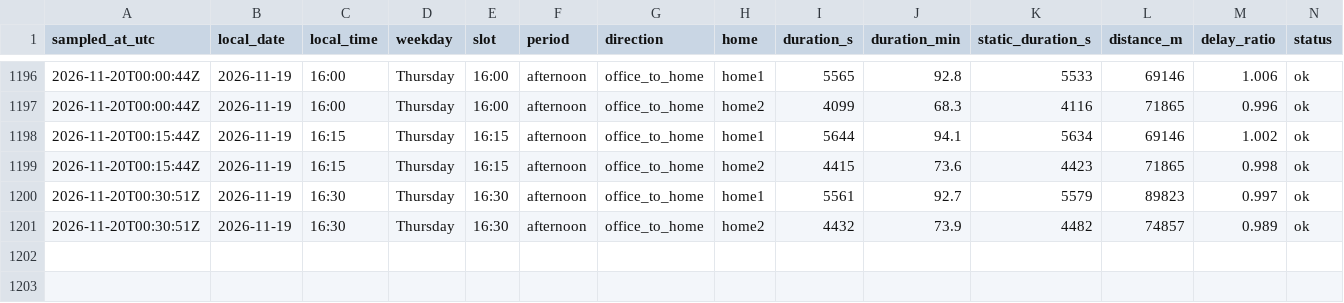
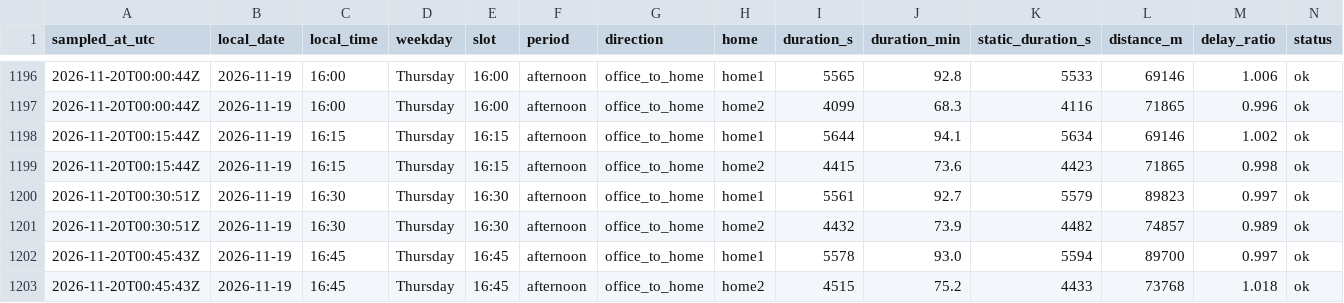
Before and after one commit to sesenht/commute-tracker, a CSV file: data/commute_2026-11.csv, drawn as a sheet; only a part is shown, gaps mark what is left out; rows hold the shown columns only; the diff names each change by its address in the sheet, - before the commit and + after, or states it on an @@ line.

Commit message:
log: 2026-11-20T00:45Z sample

```diff
--- a/data/commute_2026-11.csv
+++ b/data/commute_2026-11.csv
+row 1202: 2026-11-20T00:45:43Z | 2026-11-19 | 16:45 | Thursday | 16:45 | afternoon | office_to_home | home1 | 5578 | 93.0 | 5594 | 89700 | 0.997 | ok
+row 1203: 2026-11-20T00:45:43Z | 2026-11-19 | 16:45 | Thursday | 16:45 | afternoon | office_to_home | home2 | 4515 | 75.2 | 4433 | 73768 | 1.018 | ok
```
Also changed, not shown: 2 other files.
